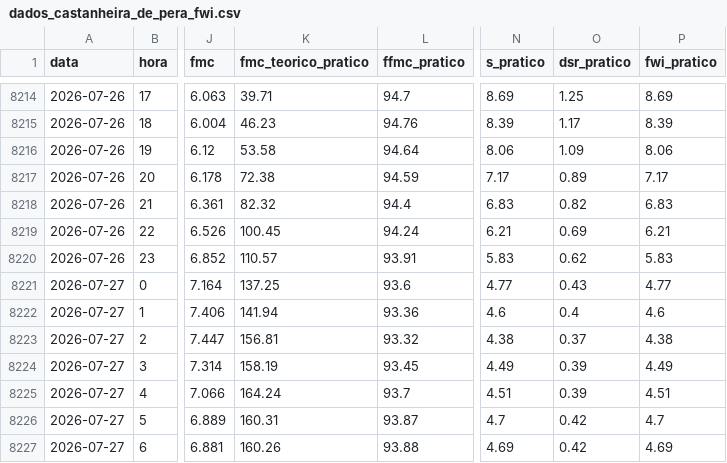
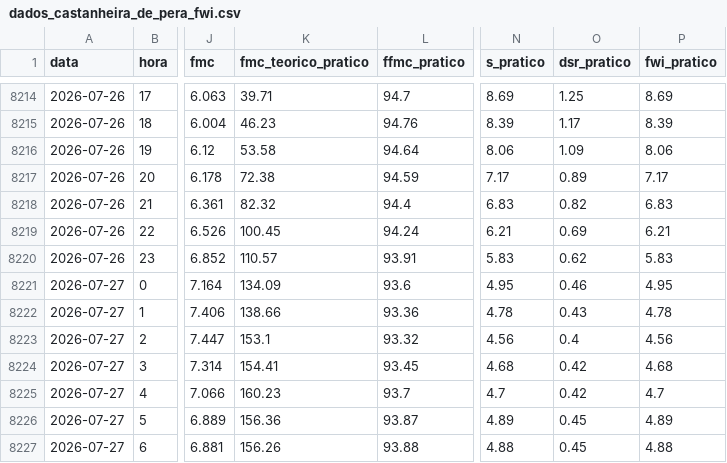
Before and after one commit to 23657/fwi-pipeline-ipt, a CSV file: dados_castanheira_de_pera_fwi.csv, drawn as a sheet; only a part is shown, gaps mark what is left out; the diff covers the shown part only; the diff names each change by its address in the sheet, - before the commit and + after, or states it on an @@ line.

```diff
--- a/dados_castanheira_de_pera_fwi.csv
+++ b/dados_castanheira_de_pera_fwi.csv
-K8221 (fmc_teorico_pratico): 137.25
+K8221 (fmc_teorico_pratico): 134.09
-N8221 (s_pratico): 4.77
+N8221 (s_pratico): 4.95
-O8221 (dsr_pratico): 0.43
+O8221 (dsr_pratico): 0.46
-P8221 (fwi_pratico): 4.77
+P8221 (fwi_pratico): 4.95
-K8222 (fmc_teorico_pratico): 141.94
+K8222 (fmc_teorico_pratico): 138.66
-N8222 (s_pratico): 4.6
+N8222 (s_pratico): 4.78
-O8222 (dsr_pratico): 0.4
+O8222 (dsr_pratico): 0.43
-P8222 (fwi_pratico): 4.6
+P8222 (fwi_pratico): 4.78
-K8223 (fmc_teorico_pratico): 156.81
+K8223 (fmc_teorico_pratico): 153.1
-N8223 (s_pratico): 4.38
+N8223 (s_pratico): 4.56
-O8223 (dsr_pratico): 0.37
+O8223 (dsr_pratico): 0.4
-P8223 (fwi_pratico): 4.38
+P8223 (fwi_pratico): 4.56
-K8224 (fmc_teorico_pratico): 158.19
+K8224 (fmc_teorico_pratico): 154.41
-N8224 (s_pratico): 4.49
+N8224 (s_pratico): 4.68
-O8224:O8225 (dsr_pratico): 0.39
+O8224:O8225 (dsr_pratico): 0.42
-P8224 (fwi_pratico): 4.49
+P8224 (fwi_pratico): 4.68
-K8225 (fmc_teorico_pratico): 164.24
+K8225 (fmc_teorico_pratico): 160.23
-N8225 (s_pratico): 4.51
+N8225 (s_pratico): 4.7
-P8225 (fwi_pratico): 4.51
+P8225 (fwi_pratico): 4.7
-K8226 (fmc_teorico_pratico): 160.31
+K8226 (fmc_teorico_pratico): 156.36
-N8226 (s_pratico): 4.7
+N8226 (s_pratico): 4.89
-O8226:O8227 (dsr_pratico): 0.42
+O8226:O8227 (dsr_pratico): 0.45
-P8226 (fwi_pratico): 4.7
+P8226 (fwi_pratico): 4.89
-K8227 (fmc_teorico_pratico): 160.26
+K8227 (fmc_teorico_pratico): 156.26
-N8227 (s_pratico): 4.69
+N8227 (s_pratico): 4.88
-P8227 (fwi_pratico): 4.69
+P8227 (fwi_pratico): 4.88
```
Also changed, not shown: 1 added row and 15 edited cells elsewhere in this file, dados_macao_fwi.csv, 1 other file.
